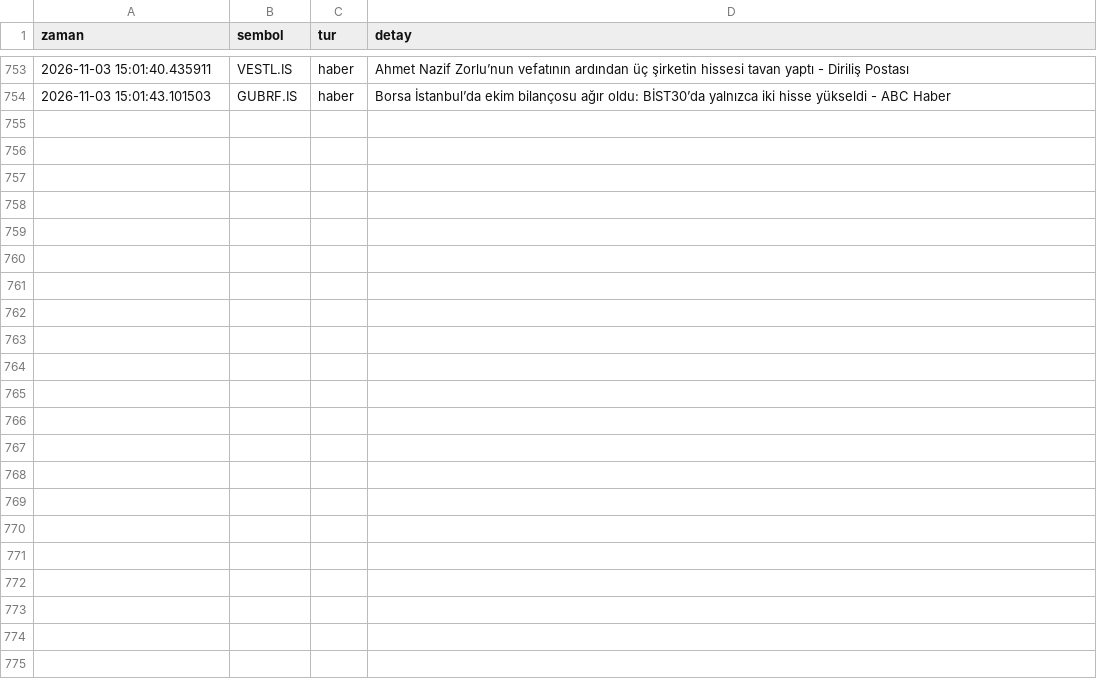
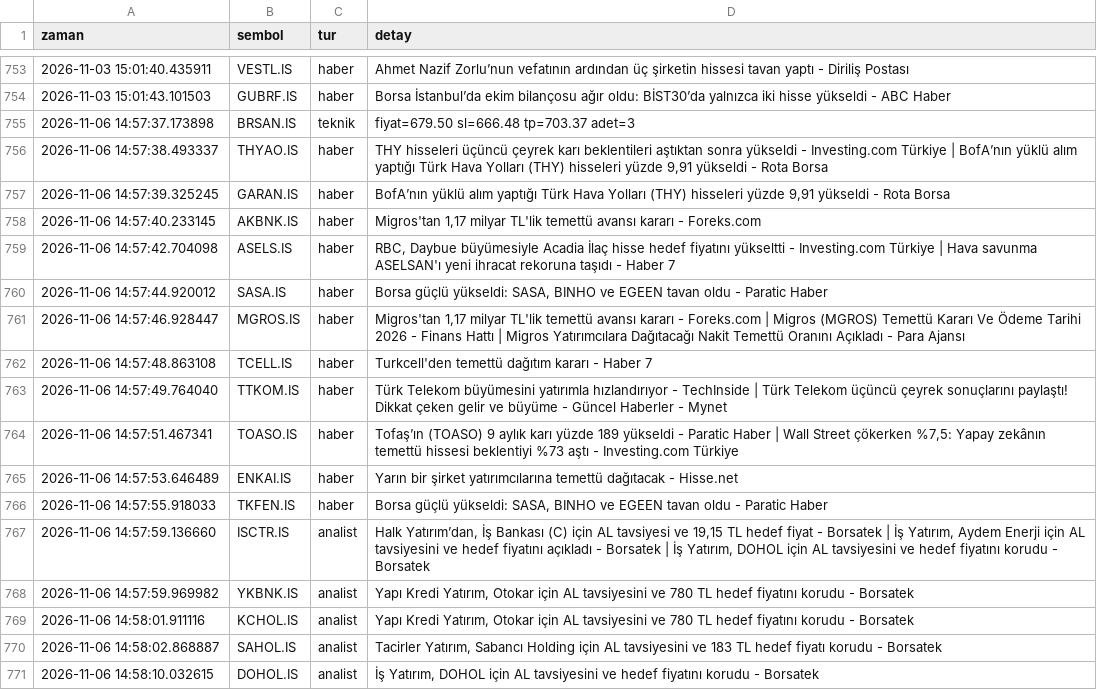
Before and after one commit to dujlif/A1-test-, a CSV file: signals_log.csv, drawn as a sheet; only a part is shown, gaps mark what is left out.

```diff
--- a/signals_log.csv
+++ b/signals_log.csv
@@ -754 +754,18 @@ zaman,sembol,tur,detay
 2026-11-03 15:01:43.101503,GUBRF.IS,haber,Borsa İstanbul’da ekim bilançosu ağır oldu: BİST30’da yalnızca iki hisse yükseldi - ABC Haber
+2026-11-06 14:57:37.173898,BRSAN.IS,teknik,fiyat=679.50 sl=666.48 tp=703.37 adet=3
+2026-11-06 14:57:38.493337,THYAO.IS,haber,"THY hisseleri üçüncü çeyrek karı beklentileri aştıktan sonra yükseldi - Investing.com Türkiye | BofA’nın yüklü alım yaptığı Türk Hava Yolları (THY) hisseleri yüzde 9,91 yükseldi - Rota Borsa"
+2026-11-06 14:57:39.325245,GARAN.IS,haber,"BofA’nın yüklü alım yaptığı Türk Hava Yolları (THY) hisseleri yüzde 9,91 yükseldi - Rota Borsa"
+2026-11-06 14:57:40.233145,AKBNK.IS,haber,"Migros'tan 1,17 milyar TL'lik temettü avansı kararı - Foreks.com"
+2026-11-06 14:57:42.704098,ASELS.IS,haber,"RBC, Daybue büyümesiyle Acadia İlaç hisse hedef fiyatını yükseltti - Investing.com Türkiye | Hava savunma ASELSAN'ı yeni ihracat rekoruna taşıdı - Haber 7"
+2026-11-06 14:57:44.920012,SASA.IS,haber,"Borsa güçlü yükseldi: SASA, BINHO ve EGEEN tavan oldu - Paratic Haber"
+2026-11-06 14:57:46.928447,MGROS.IS,haber,"Migros'tan 1,17 milyar TL'lik temettü avansı kararı - Foreks.com | Migros (MGROS) Temettü Kararı Ve Ödeme Tarihi 2026 - Finans Hattı | Migros Yatırımcılara Dağıtacağı Nakit Temettü Oranını Açıkladı - Para Ajansı"
+2026-11-06 14:57:48.863108,TCELL.IS,haber,Turkcell'den temettü dağıtım kararı - Haber 7
+2026-11-06 14:57:49.764040,TTKOM.IS,haber,Türk Telekom büyümesini yatırımla hızlandırıyor - TechInside | Türk Telekom üçüncü çeyrek sonuçlarını paylaştı! Dikkat çeken gelir ve büyüme - Güncel Haberler - Mynet
+2026-11-06 14:57:51.467341,TOASO.IS,haber,"Tofaş’ın (TOASO) 9 aylık karı yüzde 189 yükseldi - Paratic Haber | Wall Street çökerken %7,5: Yapay zekânın temettü hissesi beklentiyi %73 aştı - Investing.com Türkiye"
+2026-11-06 14:57:53.646489,ENKAI.IS,haber,Yarın bir şirket yatırımcılarına temettü dağıtacak - Hisse.net
+2026-11-06 14:57:55.918033,TKFEN.IS,haber,"Borsa güçlü yükseldi: SASA, BINHO ve EGEEN tavan oldu - Paratic Haber"
+2026-11-06 14:57:59.136660,ISCTR.IS,analist,"Halk Yatırım’dan, İş Bankası (C) için AL tavsiyesi ve 19,15 TL hedef fiyat - Borsatek | İş Yatırım, Aydem Enerji için AL tavsiyesini ve hedef fiyatını açıkladı - Borsatek | İş Yatırım, DOHOL için AL tavsiyesini ve hedef fiyatını korudu - Borsatek"
+2026-11-06 14:57:59.969982,YKBNK.IS,analist,"Yapı Kredi Yatırım, Otokar için AL tavsiyesini ve 780 TL hedef fiyatını korudu - Borsatek"
+2026-11-06 14:58:01.911116,KCHOL.IS,analist,"Yapı Kredi Yatırım, Otokar için AL tavsiyesini ve 780 TL hedef fiyatını korudu - Borsatek"
+2026-11-06 14:58:02.868887,SAHOL.IS,analist,"Tacirler Yatırım, Sabancı Holding için AL tavsiyesini ve 183 TL hedef fiyatı korudu - Borsatek"
+2026-11-06 14:58:10.032615,DOHOL.IS,analist,"İş Yatırım, DOHOL için AL tavsiyesini ve hedef fiyatını korudu - Borsatek"
```
Also changed, not shown: 1 other file.
